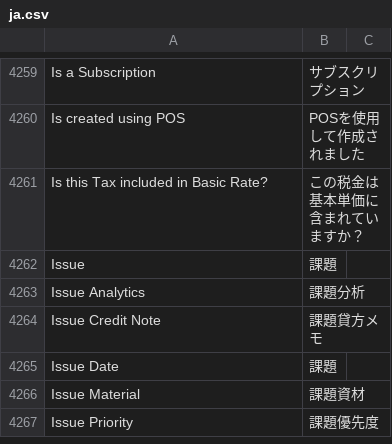
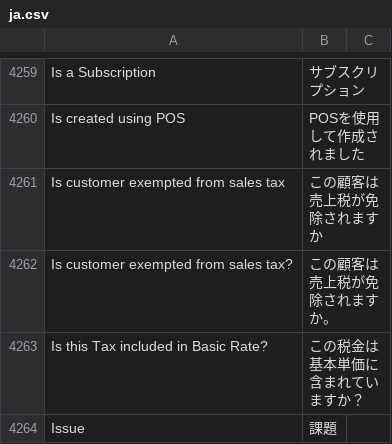
Before and after one commit to lifegence/frappe-japanese-translations, a CSV file: translations/erpnext/ja.csv, drawn as a sheet; only a part is shown, gaps mark what is left out; the shorter side is filled out with more unchanged rows.

```diff
--- a/translations/erpnext/ja.csv
+++ b/translations/erpnext/ja.csv
@@ -4600,2 +4600,4 @@ Is a Subscription,サブスクリプション,
 Is created using POS,POSを使用して作成されました,
+Is customer exempted from sales tax,この顧客は売上税が免除されますか
+Is customer exempted from sales tax?,この顧客は売上税が免除されますか。
 Is this Tax included in Basic Rate?,この税金は基本単価に含まれていますか？,
```
Also changed, not shown: translations/erpnext/version-16/ja.csv, 2 other files.
